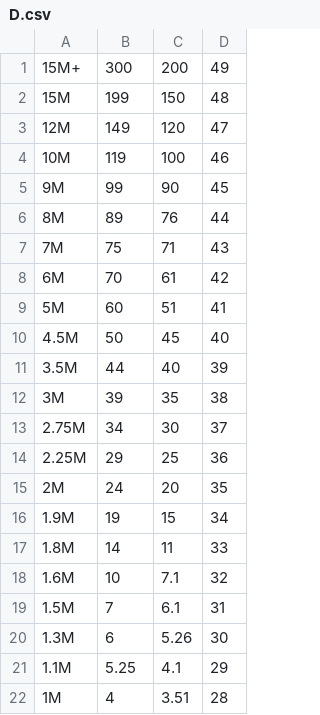
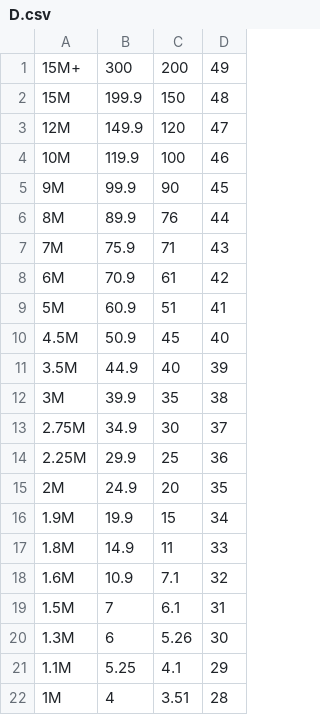
Before and after one commit to boskorban/swostmeditor, a CSV file: data/D.csv, drawn as a sheet; only a part is shown.

```diff
--- a/data/D.csv
+++ b/data/D.csv
@@ -1,19 +1,19 @@
 15M+;300;200;49
-15M;199;150;48
-12M;149;120;47
-10M;119;100;46
-9M;99;90;45
-8M;89;76;44
-7M;75;71;43
-6M;70;61;42
-5M;60;51;41
-4.5M;50;45;40
-3.5M;44;40;39
-3M;39;35;38
-2.75M;34;30;37
-2.25M;29;25;36
-2M;24;20;35
-1.9M;19;15;34
-1.8M;14;11;33
-1.6M;10;7.1;32
+15M;199.9;150;48
+12M;149.9;120;47
+10M;119.9;100;46
+9M;99.9;90;45
+8M;89.9;76;44
+7M;75.9;71;43
+6M;70.9;61;42
+5M;60.9;51;41
+4.5M;50.9;45;40
+3.5M;44.9;40;39
+3M;39.9;35;38
+2.75M;34.9;30;37
+2.25M;29.9;25;36
+2M;24.9;20;35
+1.9M;19.9;15;34
+1.8M;14.9;11;33
+1.6M;10.9;7.1;32
 1.5M;7;6.1;31
```
Also changed, not shown: data/A.csv, data/M.csv, 4 other files.
